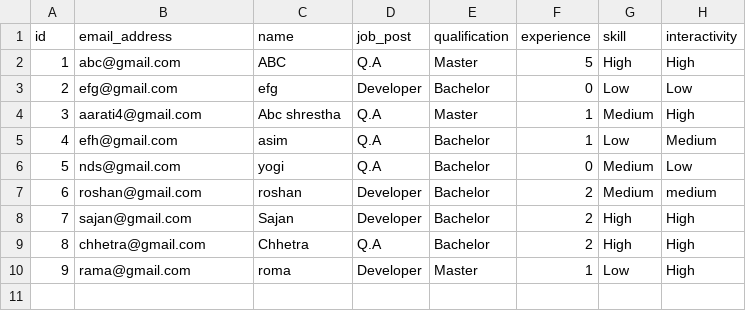
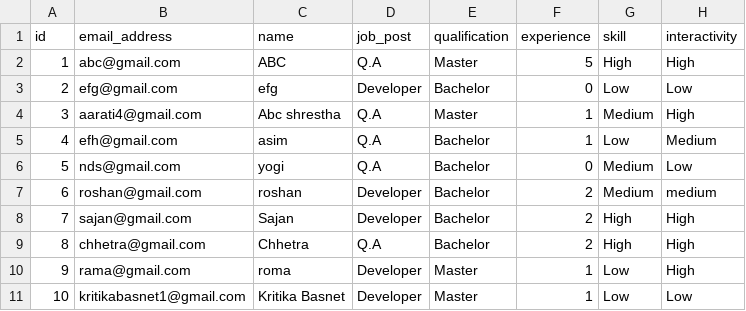
Before and after one commit to kamalapun/applicant-filtering-system, a CSV file: src/main/java/com/cvfiltering/project/cvfiltering/test.csv, drawn as a sheet.

```diff
--- a/src/main/java/com/cvfiltering/project/cvfiltering/test.csv
+++ b/src/main/java/com/cvfiltering/project/cvfiltering/test.csv
@@ -10 +10,2 @@ id,email_address,name,job_post,qualification,experience,skill,interactivity
 9,rama@gmail.com,roma,Developer,Master,1,Low,High
+10,kritikabasnet1@gmail.com,Kritika Basnet,Developer,Master,1,Low,Low
```
Also changed, not shown: 4 other files.
